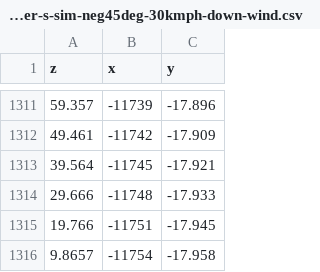
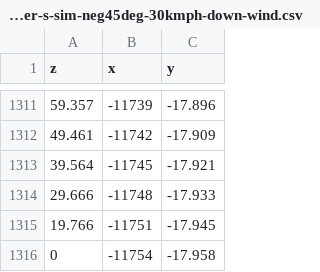
Before and after one commit to palfibars/Flight-safety-analysis, a CSV file: aether-s-sim-neg45deg-30kmph-down-wind.csv, drawn as a sheet; only a part is shown, gaps mark what is left out.

Commit message:
Update aether-s-sim-neg45deg-30kmph-down-wind.csv

```diff
--- a/aether-s-sim-neg45deg-30kmph-down-wind.csv
+++ b/aether-s-sim-neg45deg-30kmph-down-wind.csv
@@ -1315,2 +1315,2 @@ z,x,y
 19.766,-11751,-17.945
-9.8657,-11754,-17.958
+0,-11754,-17.958
```
